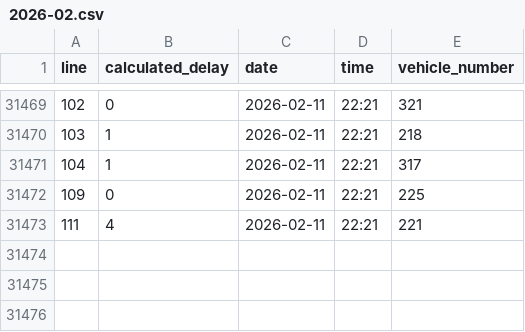
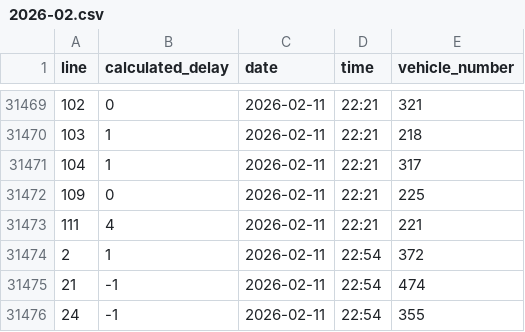
Before and after one commit to kubakalisciak/bus-delays, a CSV file: output/2026-02.csv, drawn as a sheet; only a part is shown, gaps mark what is left out.

```diff
--- a/output/2026-02.csv
+++ b/output/2026-02.csv
@@ -31473 +31473,4 @@ line,calculated_delay,date,time,vehicle_number
 111,4,2026-02-11,22:21,221
+2,1,2026-02-11,22:54,372
+21,-1,2026-02-11,22:54,474
+24,-1,2026-02-11,22:54,355
```
